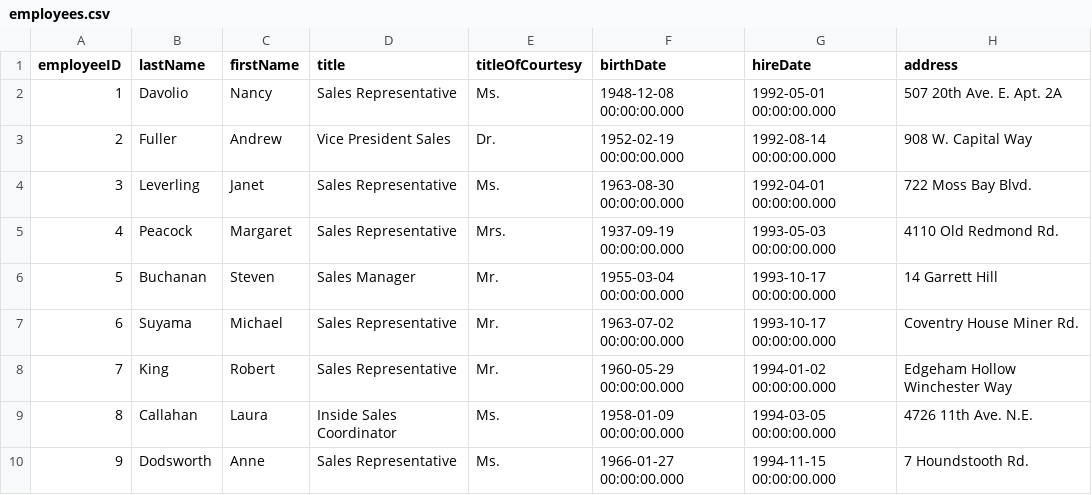
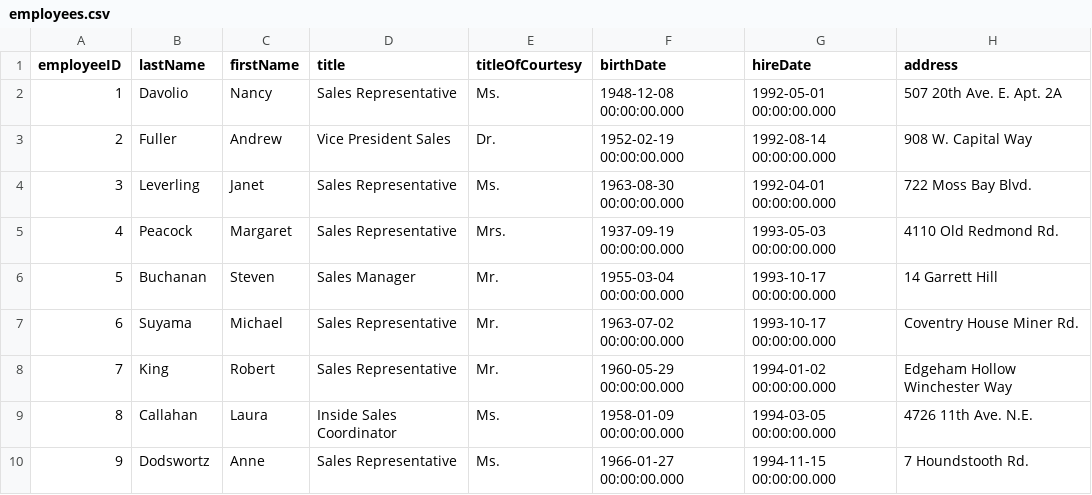
Before and after one commit to aman-gupta-1995/Tableau-Project, a CSV file: Tableau-Projects-master/Amazon Shipping Analytics/Shipping Analytics csv files/employees.csv, drawn as a sheet; only a part is shown; the diff names each change by its address in the sheet, - before the commit and + after, or states it on an @@ line.

Commit message:
Update employees.csv

```diff
--- a/Tableau-Projects-master/Amazon Shipping Analytics/Shipping Analytics csv files/employees.csv
+++ b/Tableau-Projects-master/Amazon Shipping Analytics/Shipping Analytics csv files/employees.csv
-B10 (lastName): Dodsworth
+B10 (lastName): Dodswortz
```
